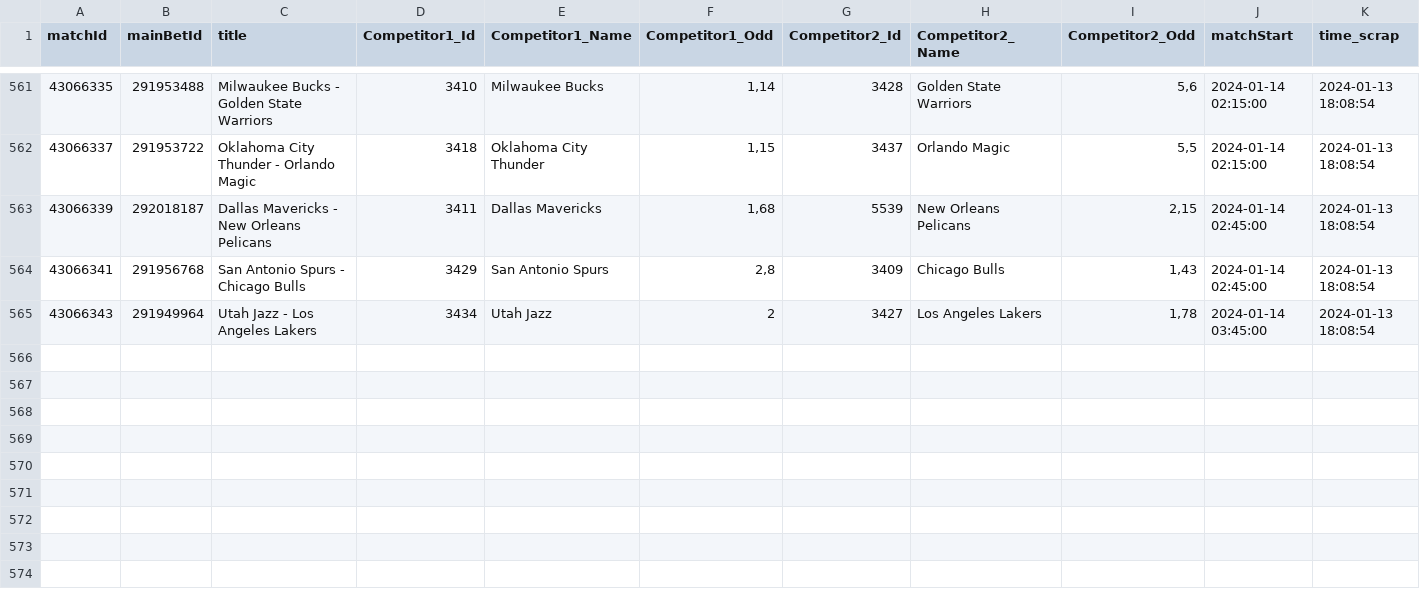
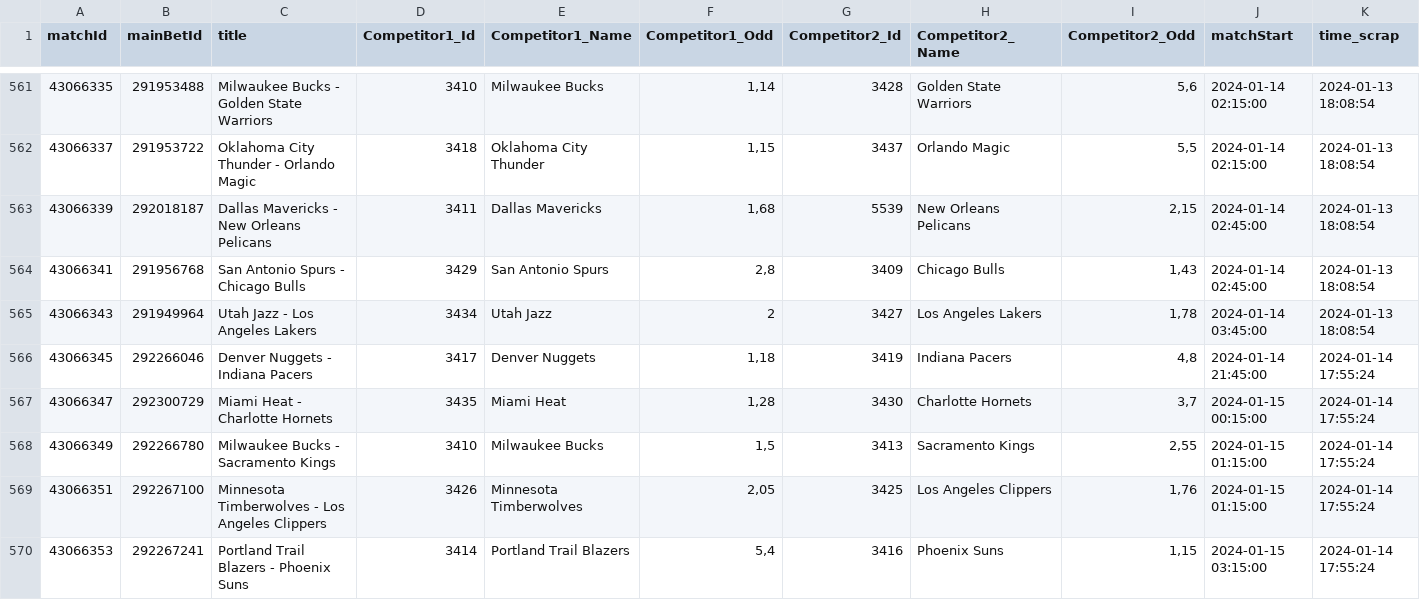
Before and after one commit to Alexis-vs/winaRaque, a CSV file: inst/extdata/nba_matchs.csv, drawn as a sheet; only a part is shown, gaps mark what is left out; the diff names each change by its address in the sheet, - before the commit and + after, or states it on an @@ line.

Commit message:
Add nba matchs in data

```diff
--- a/inst/extdata/nba_matchs.csv
+++ b/inst/extdata/nba_matchs.csv
+row 566: 43066345 | 292266046 | Denver Nuggets - Indiana Pacers | 3417 | Denver Nuggets | 1,18 | 3419 | Indiana Pacers | 4,8 | 2024-01-14 21:45:00 | 2024-01-14 17:55:24
+row 567: 43066347 | 292300729 | Miami Heat - Charlotte Hornets | 3435 | Miami Heat | 1,28 | 3430 | Charlotte Hornets | 3,7 | 2024-01-15 00:15:00 | 2024-01-14 17:55:24
+row 568: 43066349 | 292266780 | Milwaukee Bucks - Sacramento Kings | 3410 | Milwaukee Bucks | 1,5 | 3413 | Sacramento Kings | 2,55 | 2024-01-15 01:15:00 | 2024-01-14 17:55:24
+row 569: 43066351 | 292267100 | Minnesota Timberwolves - Los Angeles Clippers | 3426 | Minnesota Timberwolves | 2,05 | 3425 | Los Angeles Clippers | 1,76 | 2024-01-15 01:15:00 | 2024-01-14 17:55:24
+row 570: 43066353 | 292267241 | Portland Trail Blazers - Phoenix Suns | 3414 | Portland Trail Blazers | 5,4 | 3416 | Phoenix Suns | 1,15 | 2024-01-15 03:15:00 | 2024-01-14 17:55:24
```
